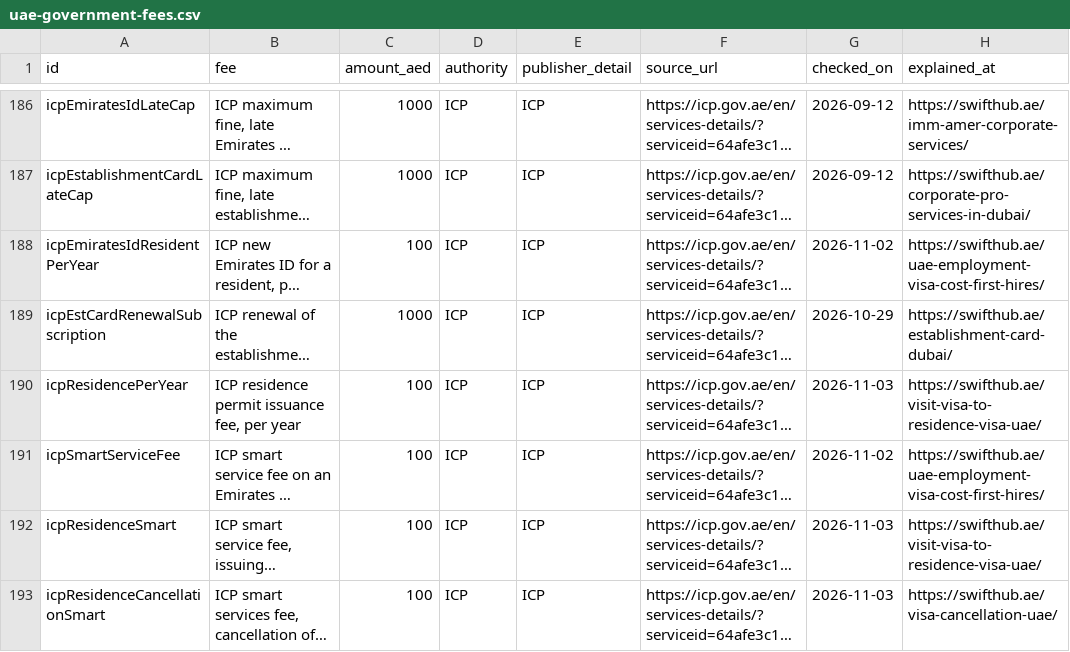
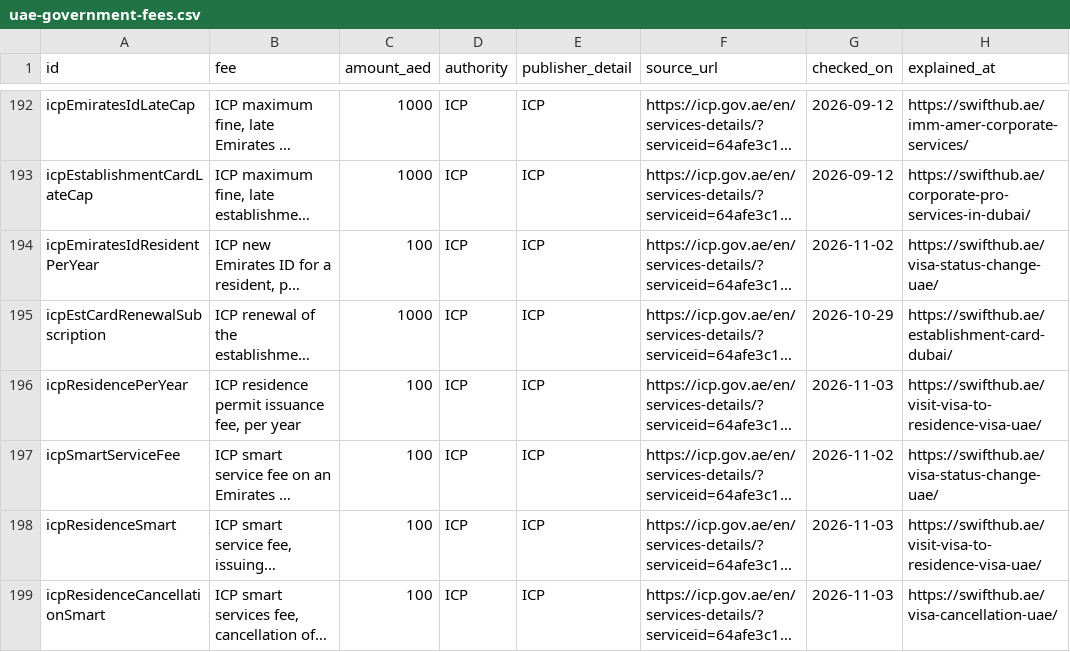
Before and after one commit to swifthub-ae/uae-government-fees, a CSV file: uae-government-fees.csv, drawn as a sheet; only a part is shown, gaps mark what is left out; long unchanged cells end in …; addresses are those after the commit; the diff covers the shown part only; the diff names each change by its address in the sheet, - before the commit and + after, or states it on an @@ line.

Commit message:
data: GDRFA Dubai's visit visa to explore business opportunities; guides point to the newest pages

```diff
--- a/uae-government-fees.csv
+++ b/uae-government-fees.csv
-H194 (explained_at): https://swifthub.ae/uae-employment-visa-cost-first-hires/
+H194 (explained_at): https://swifthub.ae/visa-status-change-uae/
-H197 (explained_at): https://swifthub.ae/uae-employment-visa-cost-first-hires/
+H197 (explained_at): https://swifthub.ae/visa-status-change-uae/
```
Also changed, not shown: 6 added rows and 19 edited cells elsewhere in this file, 2 other files.
